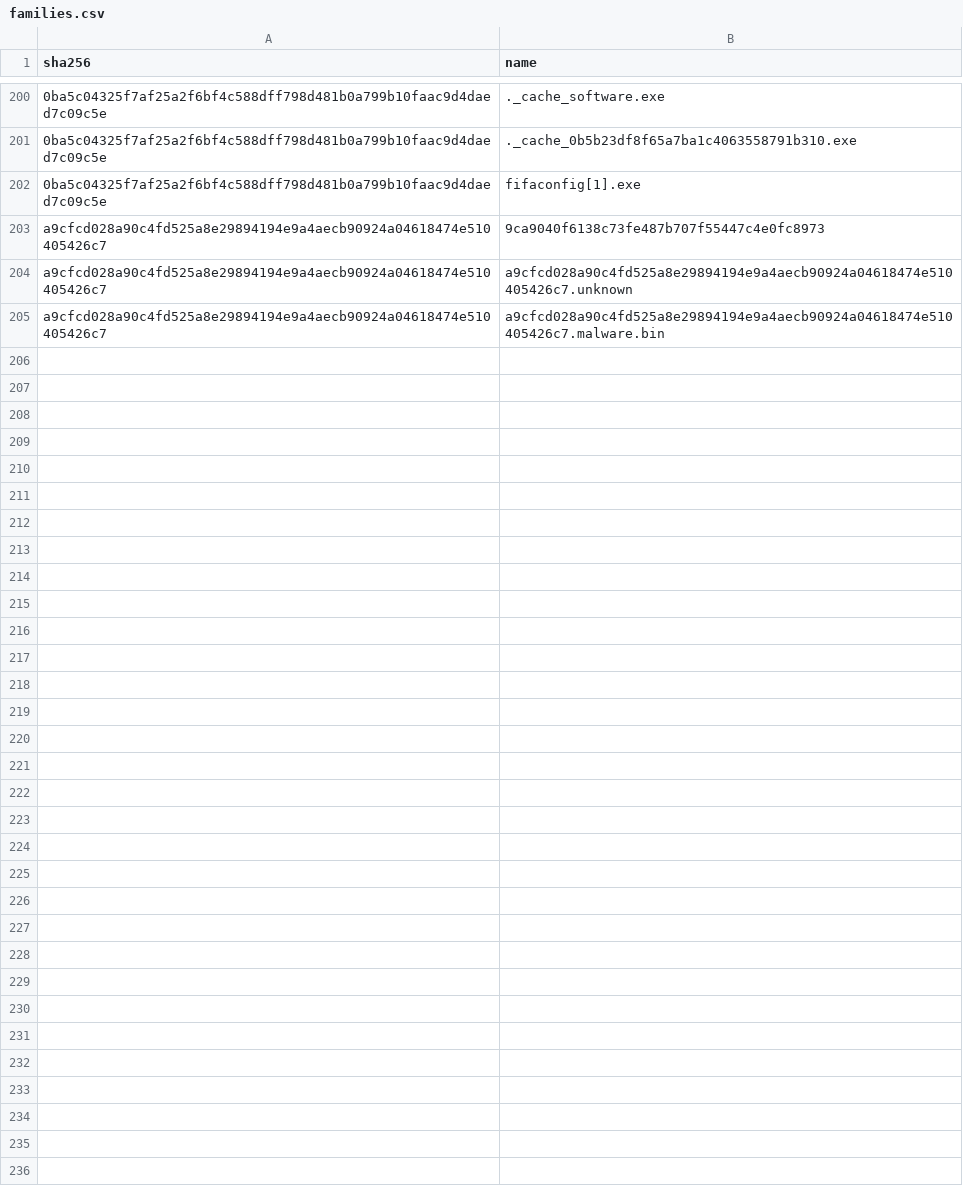
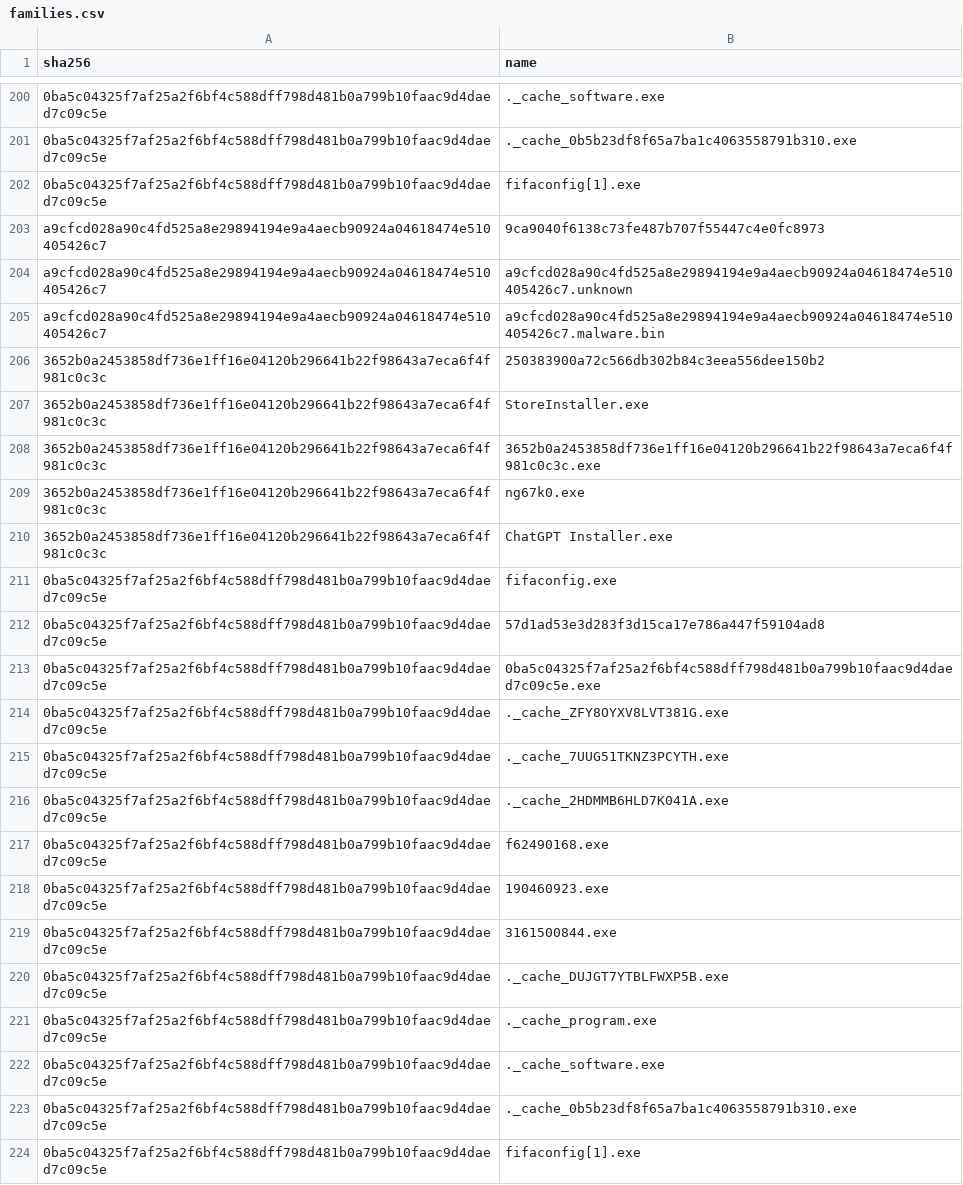
Before and after one commit to Xore/Honeypot, a CSV file: iocs/families.csv, drawn as a sheet; only a part is shown, gaps mark what is left out; the diff covers the shown part only.

```diff
--- a/iocs/families.csv
+++ b/iocs/families.csv
@@ -205 +205,20 @@ a9cfcd028a90c4fd525a8e29894194e9a4aecb90924a04618474e510405426c7,a9cfcd028a90c4f
 a9cfcd028a90c4fd525a8e29894194e9a4aecb90924a04618474e510405426c7,a9cfcd028a90c4fd525a8e29894194e9a4aecb90924a04618474e510405426c7.malware.bin
+3652b0a2453858df736e1ff16e04120b296641b22f98643a7eca6f4f981c0c3c,250383900a72c566db302b84c3eea556dee150b2
+3652b0a2453858df736e1ff16e04120b296641b22f98643a7eca6f4f981c0c3c,StoreInstaller.exe
+3652b0a2453858df736e1ff16e04120b296641b22f98643a7eca6f4f981c0c3c,3652b0a2453858df736e1ff16e04120b296641b22f98643a7eca6f4f981c0c3c.exe
+3652b0a2453858df736e1ff16e04120b296641b22f98643a7eca6f4f981c0c3c,ng67k0.exe
+3652b0a2453858df736e1ff16e04120b296641b22f98643a7eca6f4f981c0c3c,ChatGPT Installer.exe
+0ba5c04325f7af25a2f6bf4c588dff798d481b0a799b10faac9d4daed7c09c5e,fifaconfig.exe
+0ba5c04325f7af25a2f6bf4c588dff798d481b0a799b10faac9d4daed7c09c5e,57d1ad53e3d283f3d15ca17e786a447f59104ad8
+0ba5c04325f7af25a2f6bf4c588dff798d481b0a799b10faac9d4daed7c09c5e,0ba5c04325f7af25a2f6bf4c588dff798d481b0a799b10faac9d4daed7c09c5e.exe
+0ba5c04325f7af25a2f6bf4c588dff798d481b0a799b10faac9d4daed7c09c5e,._cache_ZFY8OYXV8LVT381G.exe
+0ba5c04325f7af25a2f6bf4c588dff798d481b0a799b10faac9d4daed7c09c5e,._cache_7UUG51TKNZ3PCYTH.exe
+0ba5c04325f7af25a2f6bf4c588dff798d481b0a799b10faac9d4daed7c09c5e,._cache_2HDMMB6HLD7K041A.exe
+0ba5c04325f7af25a2f6bf4c588dff798d481b0a799b10faac9d4daed7c09c5e,f62490168.exe
+0ba5c04325f7af25a2f6bf4c588dff798d481b0a799b10faac9d4daed7c09c5e,190460923.exe
+0ba5c04325f7af25a2f6bf4c588dff798d481b0a799b10faac9d4daed7c09c5e,3161500844.exe
+0ba5c04325f7af25a2f6bf4c588dff798d481b0a799b10faac9d4daed7c09c5e,._cache_DUJGT7YTBLFWXP5B.exe
+0ba5c04325f7af25a2f6bf4c588dff798d481b0a799b10faac9d4daed7c09c5e,._cache_program.exe
+0ba5c04325f7af25a2f6bf4c588dff798d481b0a799b10faac9d4daed7c09c5e,._cache_software.exe
+0ba5c04325f7af25a2f6bf4c588dff798d481b0a799b10faac9d4daed7c09c5e,._cache_0b5b23df8f65a7ba1c4063558791b310.exe
+0ba5c04325f7af25a2f6bf4c588dff798d481b0a799b10faac9d4daed7c09c5e,fifaconfig[1].exe
```
Also changed, not shown: 16 added rows elsewhere in this file, 13 other files.
